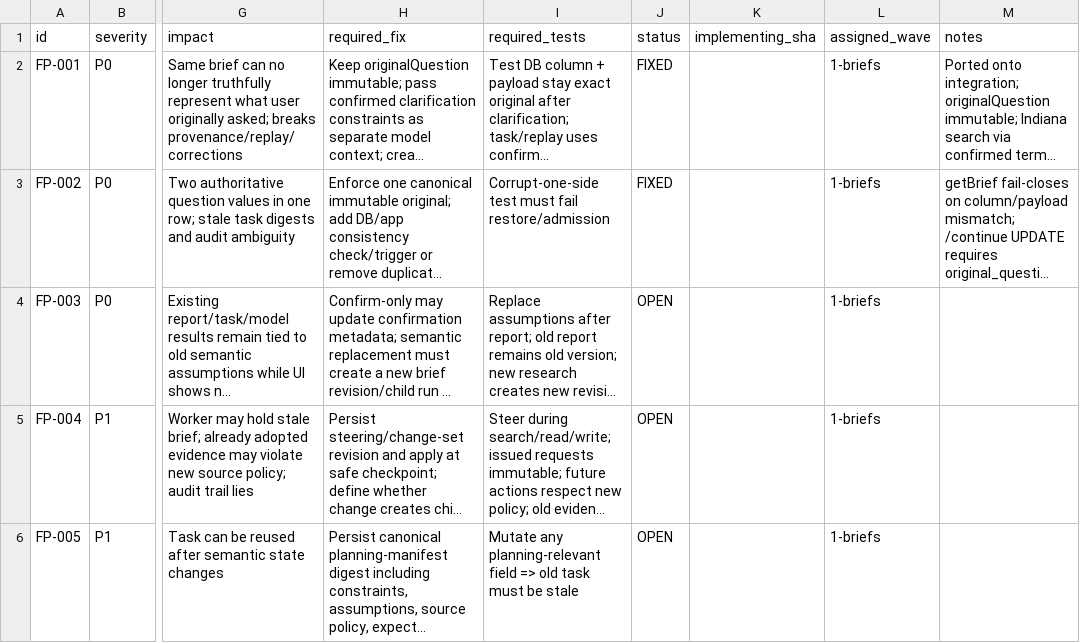
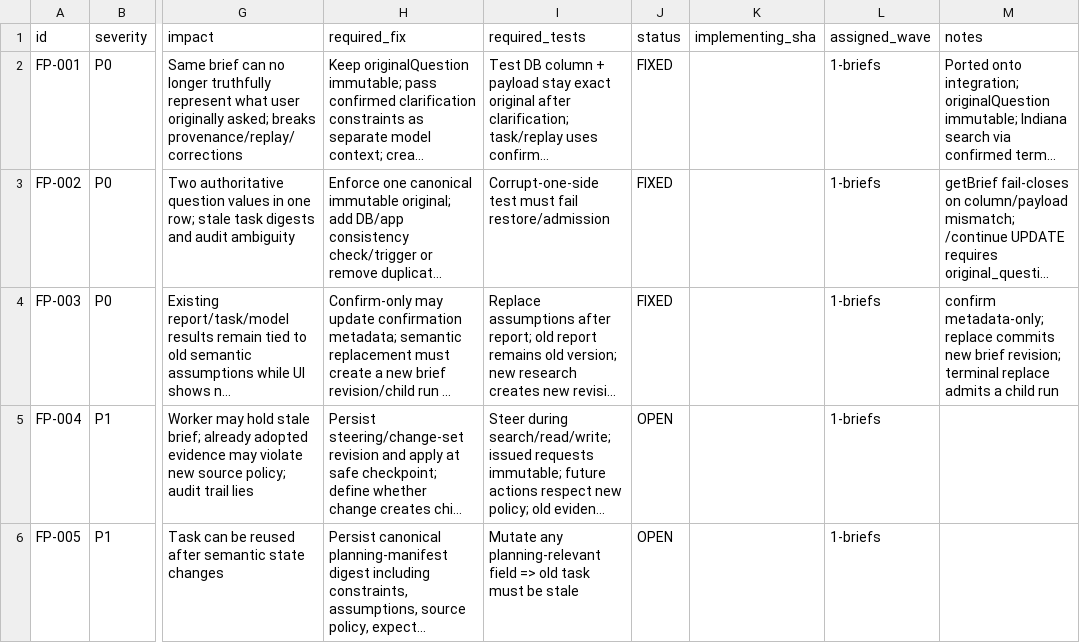
Before and after one commit to ranoli90/deep-research-app, a CSV file: verification/v8/engineering-fix-pass/ISSUE_REGISTRY.csv, drawn as a sheet; only a part is shown, gaps mark what is left out; long unchanged cells end in …; the diff covers the shown part only; the diff names each change by its address in the sheet, - before the commit and + after, or states it on an @@ line.

Commit message:
Fix brief revision, known-zero cost, and reconciliation v2.
Continue and assumption replace insert a new brief identity instead of
mutating the prior row. Failed 404s settle at zero; 429/transport HOLD.
Document/web reconciliation no longer confirms from paraphrase overlap.
Not merged to main.

```diff
--- a/verification/v8/engineering-fix-pass/ISSUE_REGISTRY.csv
+++ b/verification/v8/engineering-fix-pass/ISSUE_REGISTRY.csv
-J4 (status): OPEN
+J4 (status): FIXED
-M4 (notes): (empty)
+M4 (notes): confirm metadata-only; replace commits new brief revision; terminal replace admits a child run
```
Also changed, not shown: 4 edited cells elsewhere in this file, verification/v8/research-beta/35_ACCEPTANCE_MATRIX.csv, 18 other files.
